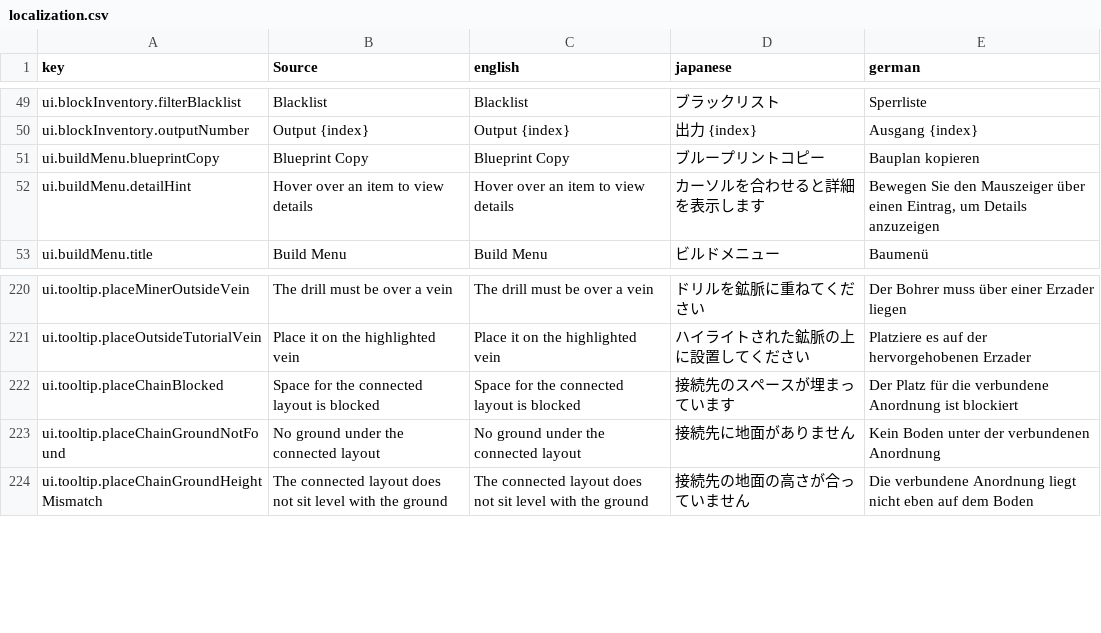
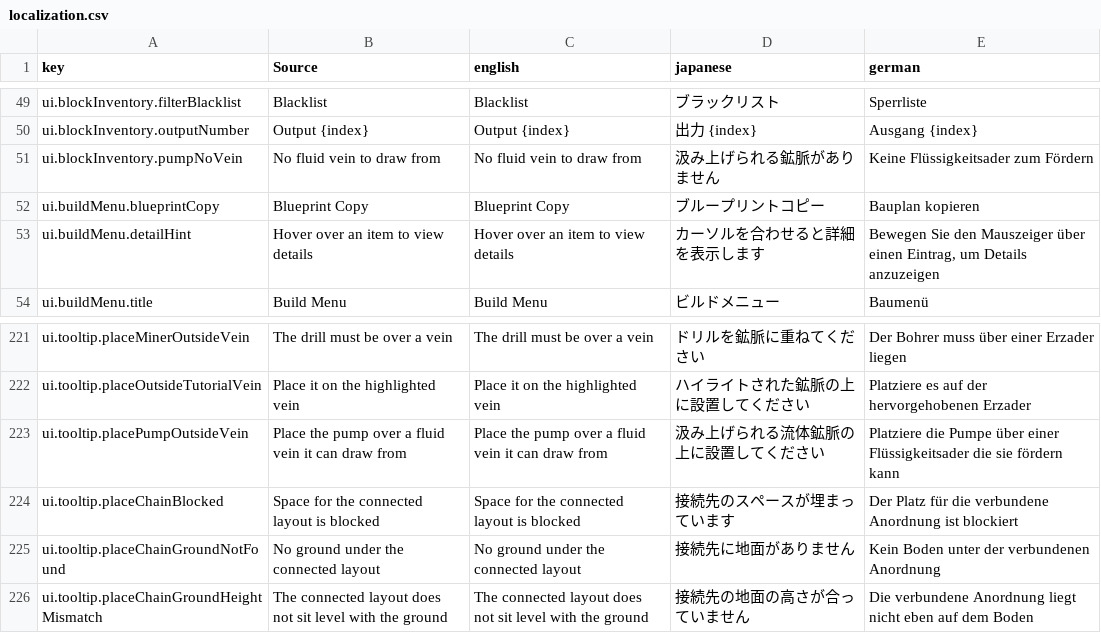
Before and after one commit to moorestech/moorestech, a CSV file: Localization/localization.csv, drawn as a sheet; only a part is shown, gaps mark what is left out; the diff names each change by its address in the sheet, - before the commit and + after, or states it on an @@ line.

Commit message:
feat(pump): ポンプの設置を汲み上げられる流体鉱脈の上に限定し鉱脈表示を同じ集合にする (ADR 0051)

```diff
--- a/Localization/localization.csv
+++ b/Localization/localization.csv
+row 51: ui.blockInventory.pumpNoVein | No fluid vein to draw from | No fluid vein to draw from | 汲み上げられる鉱脈がありません | Keine Flüssigkeitsader zum Fördern
+row 223: ui.tooltip.placePumpOutsideVein | Place the pump over a fluid vein it can draw from | Place the pump over a fluid vein it can draw from | 汲み上げられる流体鉱脈の上に設置してください | Platziere die Pumpe über einer Flüssigkeitsader die sie fördern kann
```
Also changed, not shown: 6 other files.
